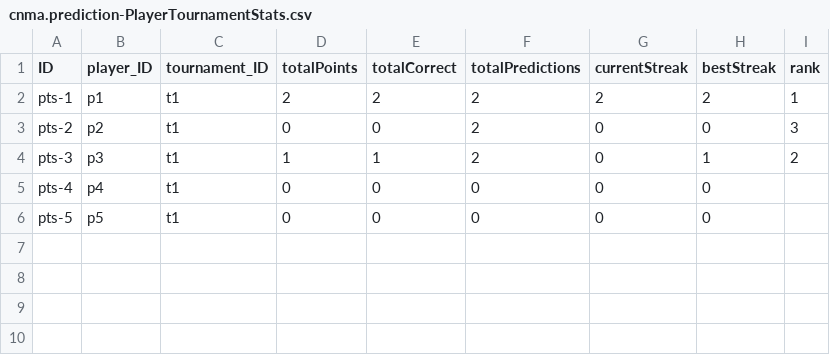
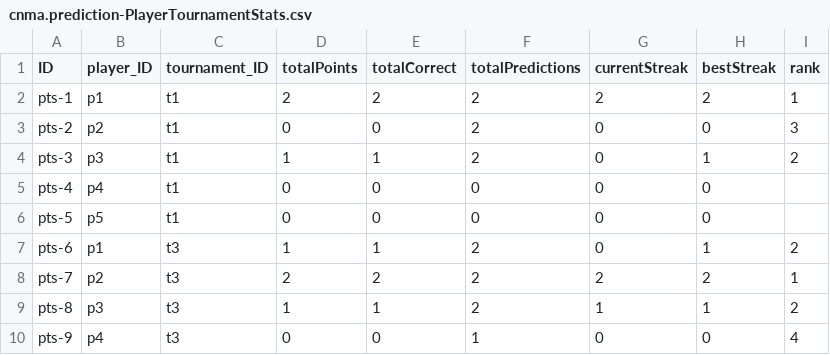
Before and after one commit to mtnkhang27/conarum-internal, a CSV file: db/data/cnma.prediction-PlayerTournamentStats.csv, drawn as a sheet; the diff names each change by its address in the sheet, - before the commit and + after, or states it on an @@ line.

```diff
--- a/db/data/cnma.prediction-PlayerTournamentStats.csv
+++ b/db/data/cnma.prediction-PlayerTournamentStats.csv
+row 7: pts-6 | p1 | t3 | 1 | 1 | 2 | 0 | 1 | 2
+row 8: pts-7 | p2 | t3 | 2 | 2 | 2 | 2 | 2 | 1
+row 9: pts-8 | p3 | t3 | 1 | 1 | 2 | 1 | 1 | 2
+row 10: pts-9 | p4 | t3 | 0 | 0 | 1 | 0 | 0 | 4
```
Also changed, not shown: db/data/cnma.prediction-Match.csv, db/data/cnma.prediction-Prediction.csv, 16 other files.
